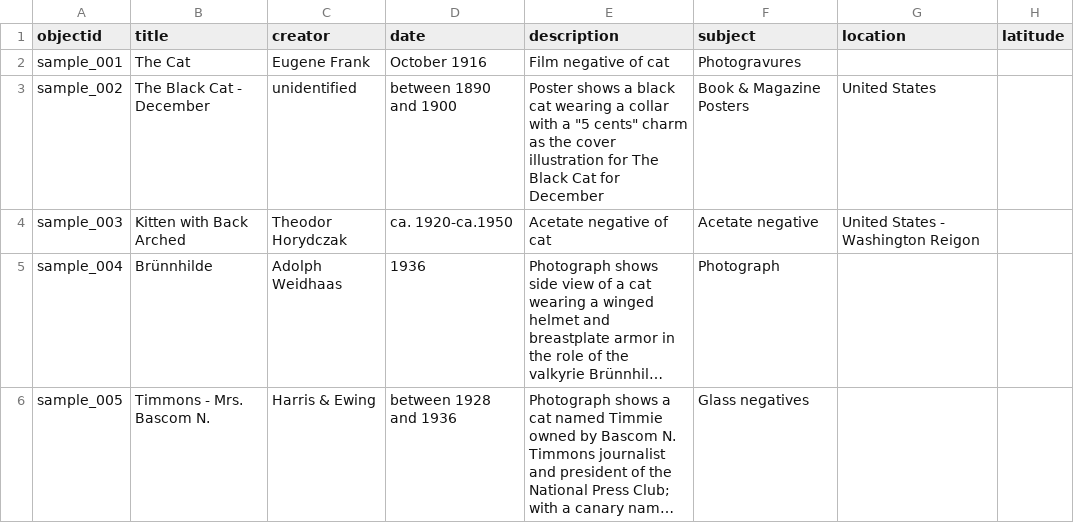
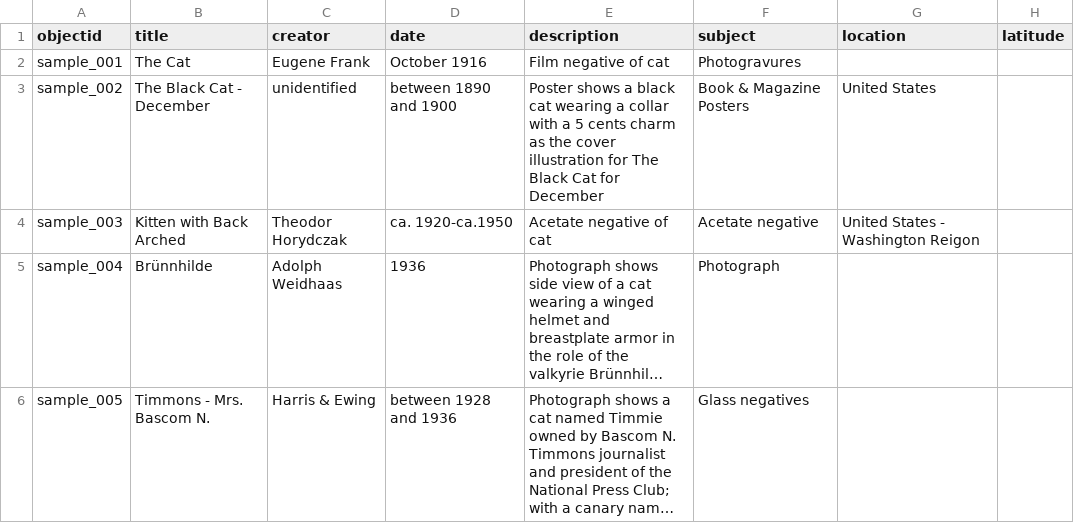
Before and after one commit to maddieracer/SI676_directory, a CSV file: lab_4/csv-metadata.csv, drawn as a sheet; only a part is shown; long unchanged cells end in …; the diff names each change by its address in the sheet, - before the commit and + after, or states it on an @@ line.

Commit message:
adding metadata

```diff
--- a/lab_4/csv-metadata.csv
+++ b/lab_4/csv-metadata.csv
-E3 (description): …with a "5 cents" charm as…
+E3 (description): …with a 5 cents charm as…
```
